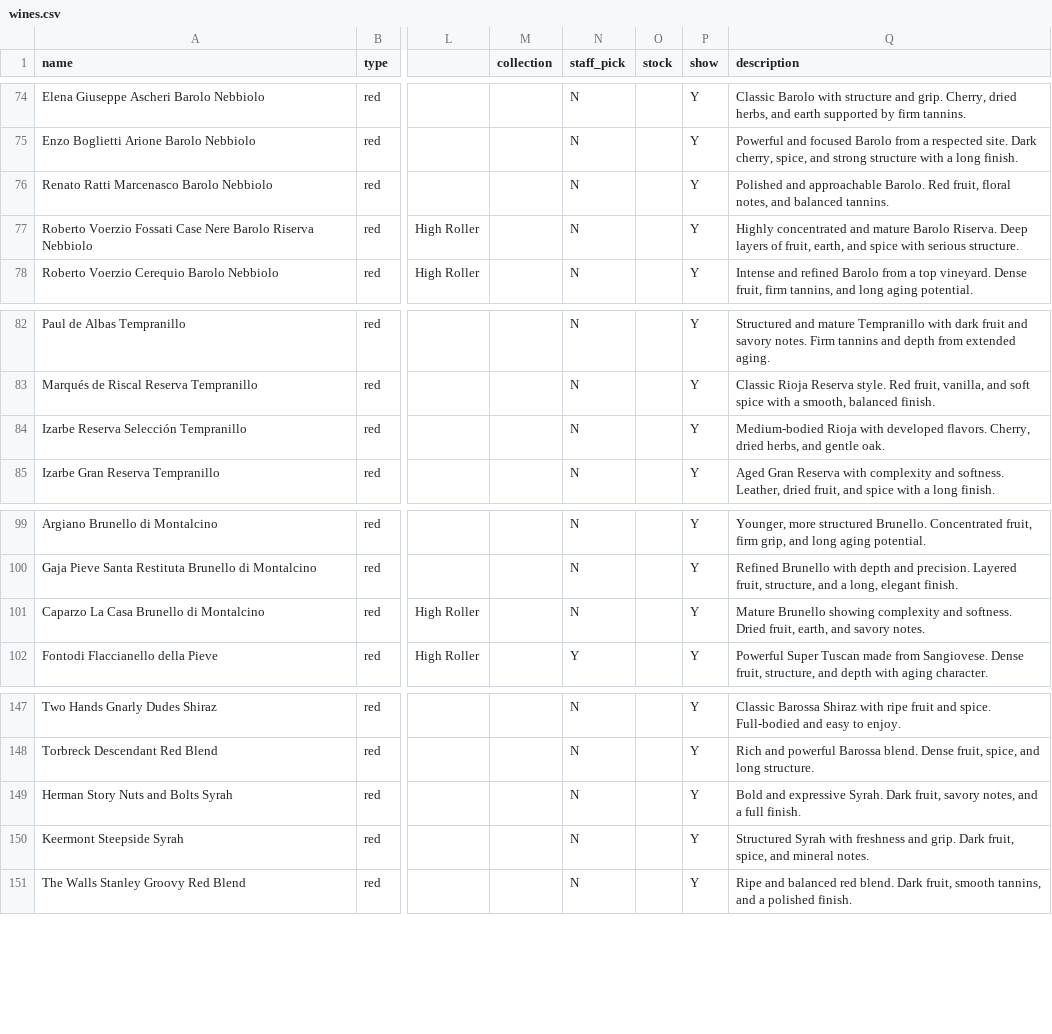
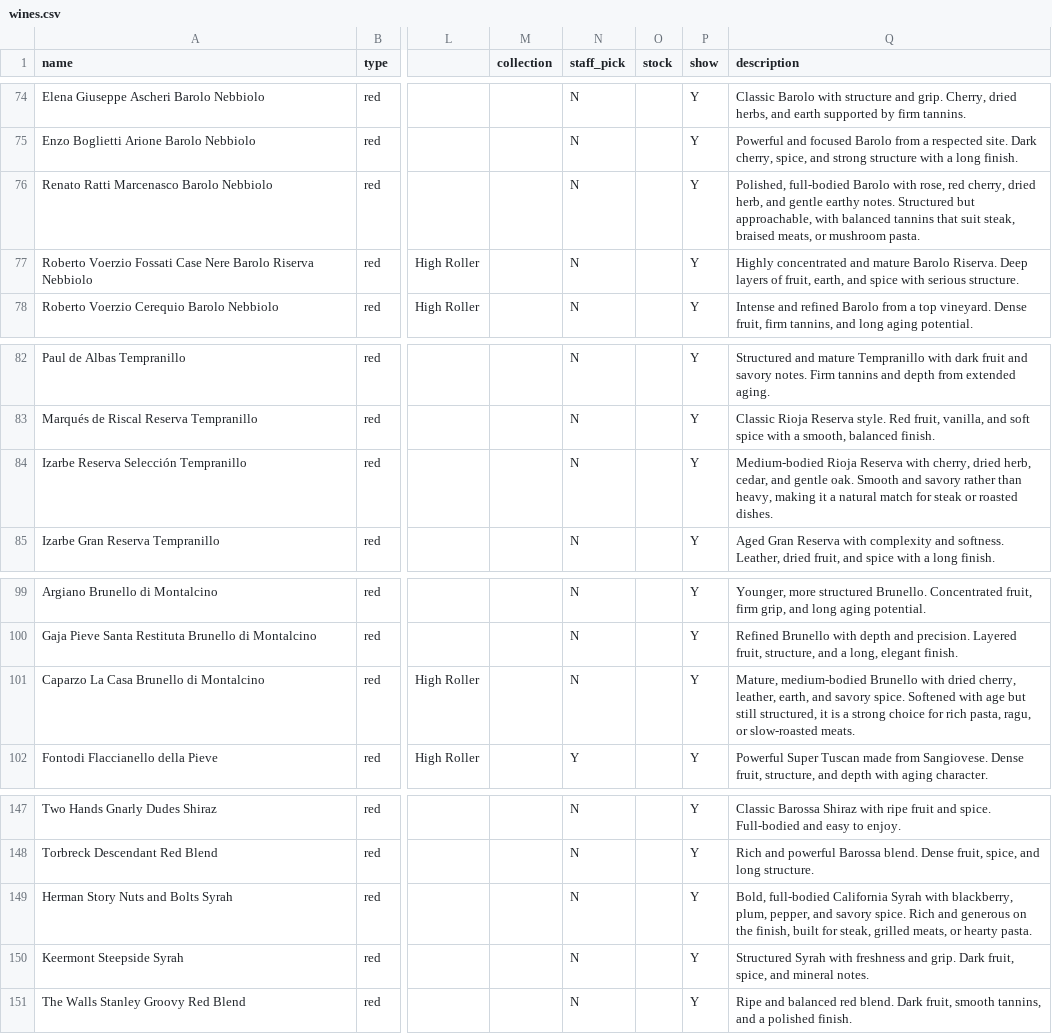
Before and after one commit to scolety1/Urban-Kitchen-Wine-List, a CSV file: data/wines.csv, drawn as a sheet; only a part is shown, gaps mark what is left out; the diff names each change by its address in the sheet, - before the commit and + after, or states it on an @@ line.

```diff
--- a/data/wines.csv
+++ b/data/wines.csv
-Q76 (description): Polished and approachable Barolo. Red fruit, floral notes, and balanced tannins.
+Q76 (description): Polished, full-bodied Barolo with rose, red cherry, dried herb, and gentle earthy notes. Structured but approachable, with balanced tannins that suit steak, braised meats, or mushroom pasta.
-Q84 (description): Medium-bodied Rioja with developed flavors. Cherry, dried herbs, and gentle oak.
+Q84 (description): Medium-bodied Rioja Reserva with cherry, dried herb, cedar, and gentle oak. Smooth and savory rather than heavy, making it a natural match for steak or roasted dishes.
-Q101 (description): Mature Brunello showing complexity and softness. Dried fruit, earth, and savory notes.
+Q101 (description): Mature, medium-bodied Brunello with dried cherry, leather, earth, and savory spice. Softened with age but still structured, it is a strong choice for rich pasta, ragu, or slow-roasted meats.
-Q149 (description): Bold and expressive Syrah. Dark fruit, savory notes, and a full finish.
+Q149 (description): Bold, full-bodied California Syrah with blackberry, plum, pepper, and savory spice. Rich and generous on the finish, built for steak, grilled meats, or hearty pasta.
```
Also changed, not shown: data/wines.cleaned.csv, 3 other files.
